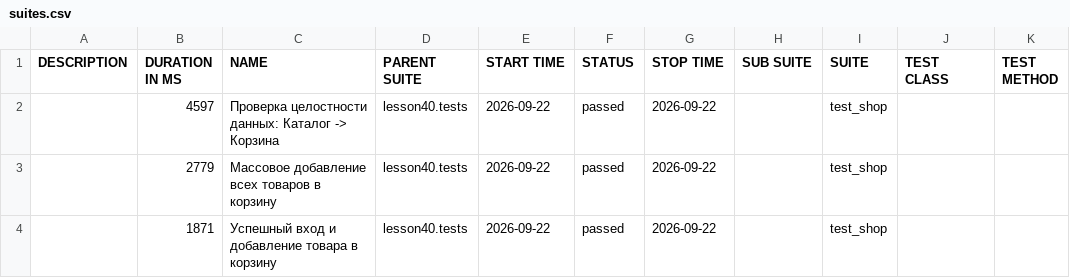
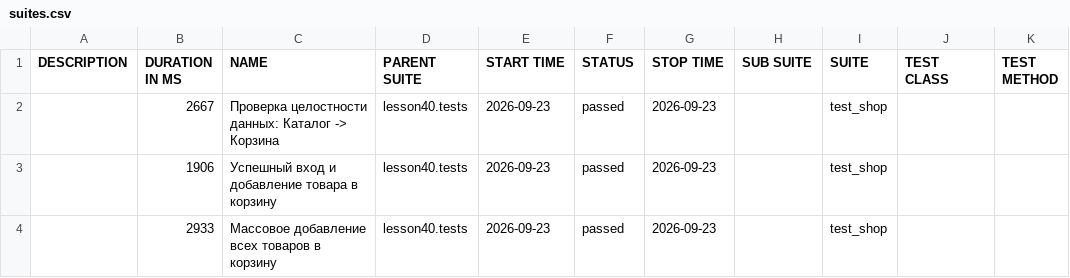
Before and after one commit to marinadieulina-droid/automation, a CSV file: data/suites.csv, drawn as a sheet.

```diff
--- a/data/suites.csv
+++ b/data/suites.csv
@@ -1,4 +1,4 @@
 "DESCRIPTION","DURATION IN MS","NAME","PARENT SUITE","START TIME","STATUS","STOP TIME","SUB SUITE","SUITE","TEST CLASS","TEST METHOD"
-"","4597","Проверка целостности данных: Каталог -> Корзина","lesson40.tests","2026-09-22","passed","2026-09-22","","test_shop","",""
-"","2779","Массовое добавление всех товаров в корзину","lesson40.tests","2026-09-22","passed","2026-09-22","","test_shop","",""
-"","1871","Успешный вход и добавление товара в корзину","lesson40.tests","2026-09-22","passed","2026-09-22","","test_shop","",""
+"","2667","Проверка целостности данных: Каталог -> Корзина","lesson40.tests","2026-09-23","passed","2026-09-23","","test_shop","",""
+"","1906","Успешный вход и добавление товара в корзину","lesson40.tests","2026-09-23","passed","2026-09-23","","test_shop","",""
+"","2933","Массовое добавление всех товаров в корзину","lesson40.tests","2026-09-23","passed","2026-09-23","","test_shop","",""
```
Also changed, not shown: 23 other files.
